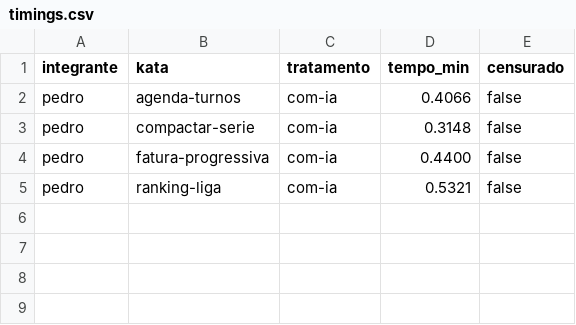
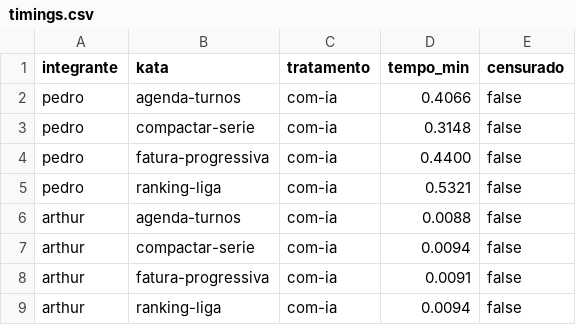
Before and after one commit to arthies2323/lab02-ia-vs-codificacao-manual, a CSV file: data/timings.csv, drawn as a sheet.

Commit message:
#14 executa os 4 trials com-ia (arthur)
Resolve agenda-turnos, compactar-serie, fatura-progressiva e
ranking-liga com assistente de IA, um trial por vez via timer.py,
seguido de collect_static_metrics.py sobre cada slot. 41/41 testes
de aceitacao passando. Resultados em data/timings.csv e
data/metrics.csv.

```diff
--- a/data/timings.csv
+++ b/data/timings.csv
@@ -5 +5,5 @@ pedro,fatura-progressiva,com-ia,0.4400,false
 pedro,ranking-liga,com-ia,0.5321,false
+arthur,agenda-turnos,com-ia,0.0088,false
+arthur,compactar-serie,com-ia,0.0094,false
+arthur,fatura-progressiva,com-ia,0.0091,false
+arthur,ranking-liga,com-ia,0.0094,false
```
Also changed, not shown: data/metrics.csv, 4 other files.
